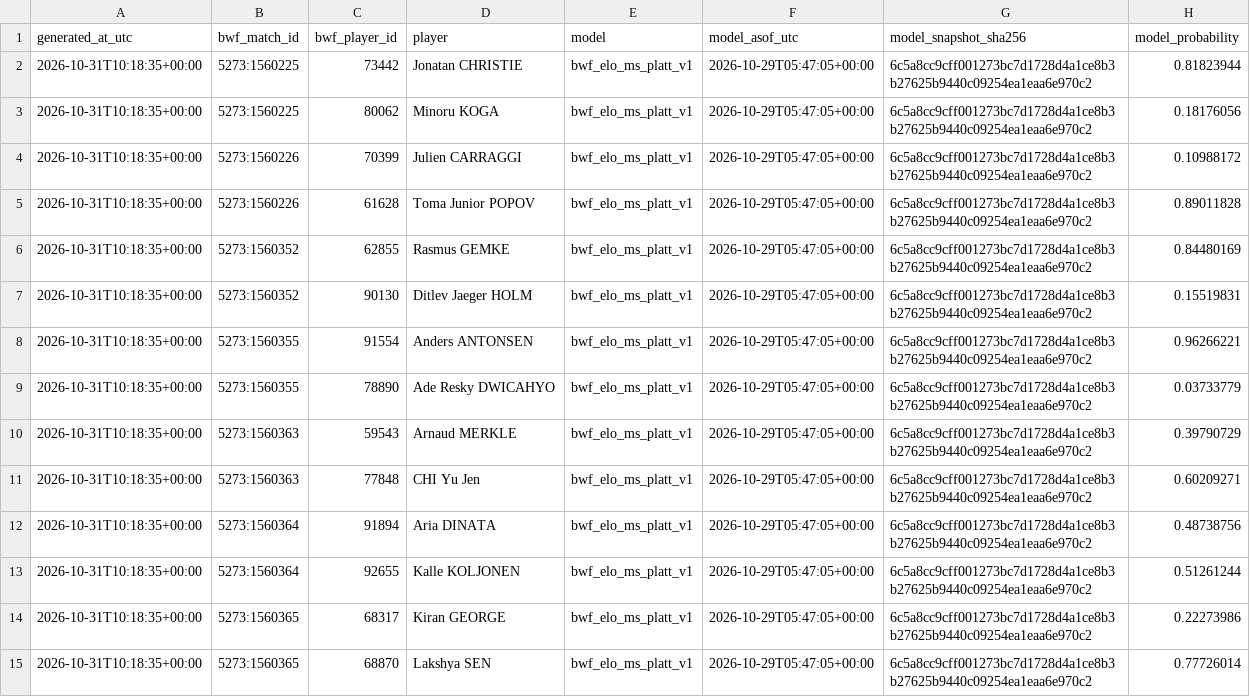
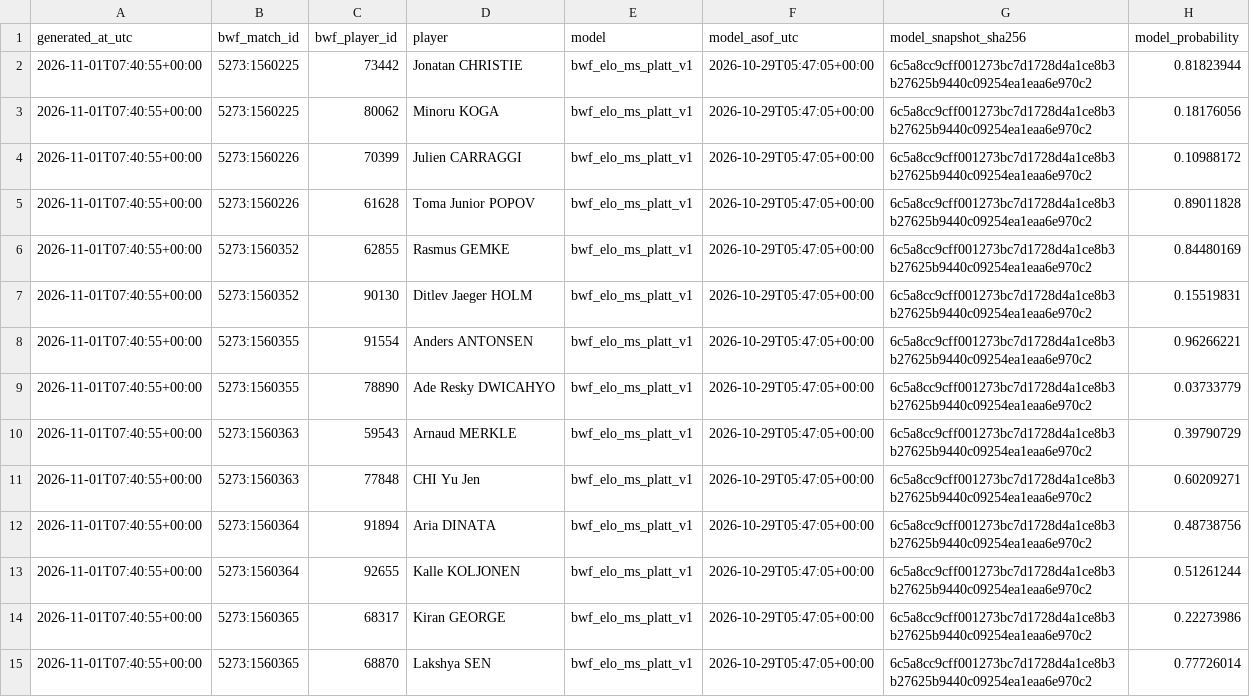
Before and after one commit to berangerbeato-cmd/badminton-lab, a CSV file: data/odds_shadow/comparison/latest.csv, drawn as a sheet; only a part is shown; the diff names each change by its address in the sheet, - before the commit and + after, or states it on an @@ line.

```diff
--- a/data/odds_shadow/comparison/latest.csv
+++ b/data/odds_shadow/comparison/latest.csv
-A2:A15 (generated_at_utc): 2026-10-31T10:18:35+00:00
+A2:A15 (generated_at_utc): 2026-11-01T07:40:55+00:00
```
Also changed, not shown: 3 other files.
